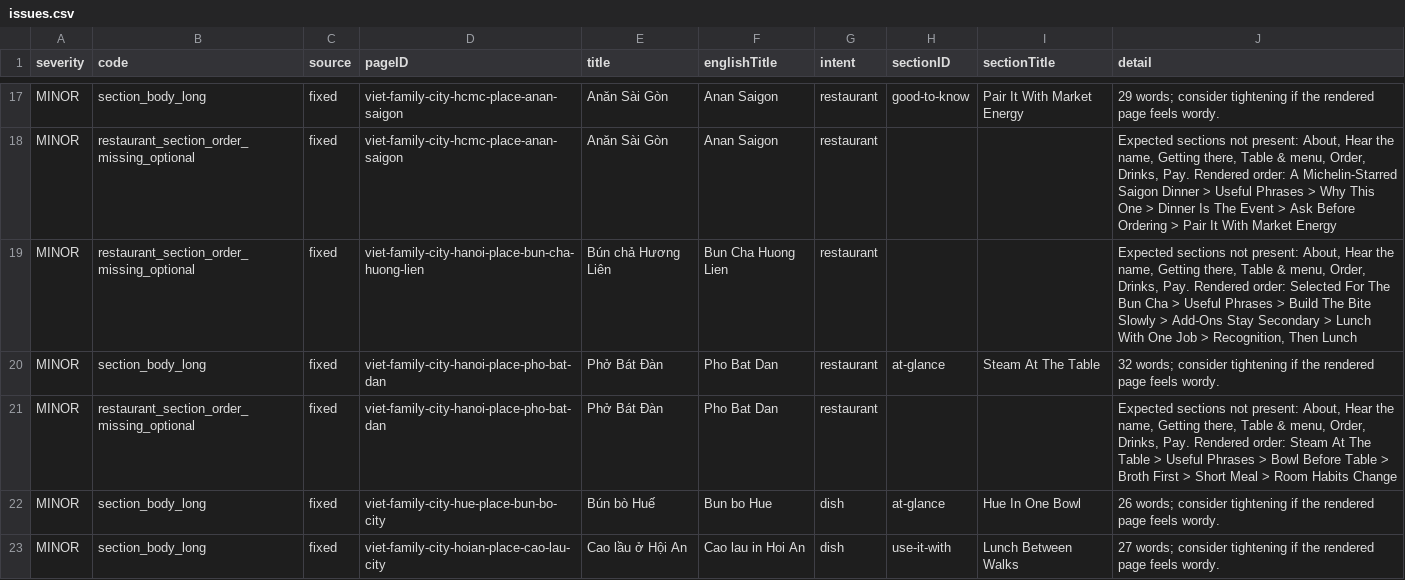
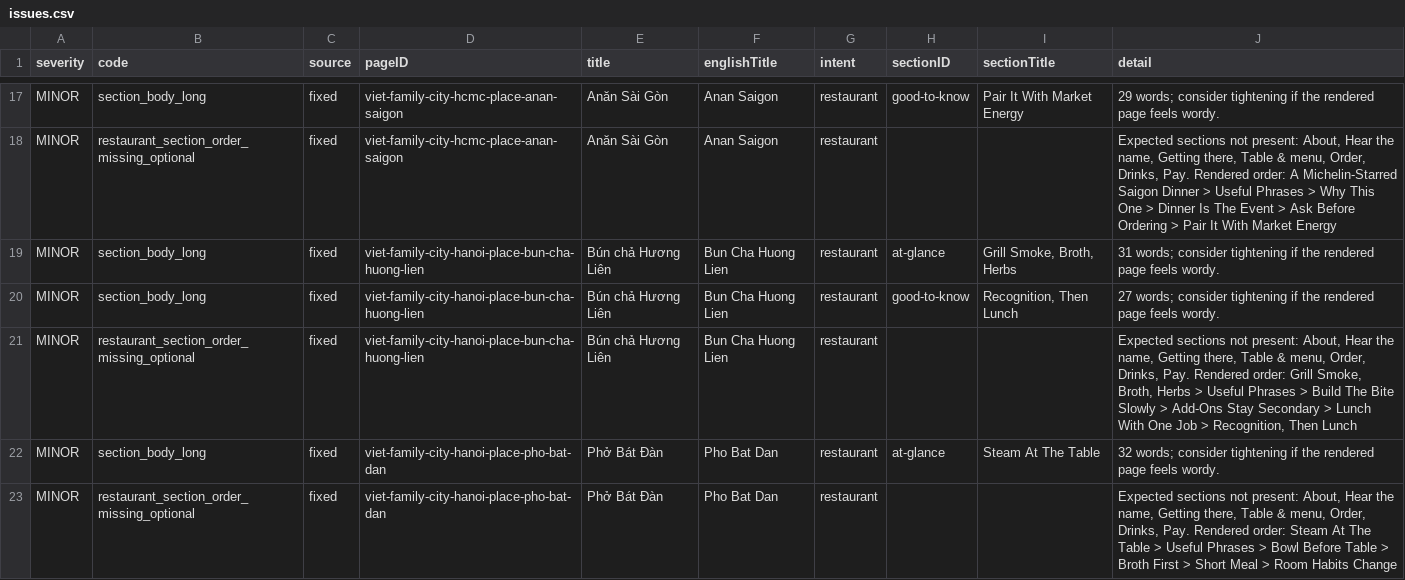
Before and after one commit to jojo-builds/viet-travel-phrases, a CSV file: docs/content-audits/viet-listing-production-qa-001/issues.csv, drawn as a sheet; only a part is shown, gaps mark what is left out; the shorter side is filled out with more unchanged rows.

```diff
--- a/docs/content-audits/viet-listing-production-qa-001/issues.csv
+++ b/docs/content-audits/viet-listing-production-qa-001/issues.csv
@@ -18,3 +18,5 @@ MINOR,section_body_long,fixed,viet-family-city-hcmc-place-anan-saigon,Anăn Sài
 MINOR,restaurant_section_order_missing_optional,fixed,viet-family-city-hcmc-place-anan-saigon,Anăn Sài Gòn,Anan Saigon,restaurant,,,"Expected sections not present: About, Hear the name, Getting there, Table & menu, Order, Drinks, Pay. Rendered order: A Michelin-Starred Saigon Dinner > Useful Phrases > Why This One > Dinner Is The Event > Ask Before Ordering > Pair It With Market Energy"
-MINOR,restaurant_section_order_missing_optional,fixed,viet-family-city-hanoi-place-bun-cha-huong-lien,Bún chả Hương Liên,Bun Cha Huong Lien,restaurant,,,"Expected sections not present: About, Hear the name, Getting there, Table & menu, Order, Drinks, Pay. Rendered order: Selected For The Bun Cha > Useful Phrases > Build The Bite Slowly > Add-Ons Stay Secondary > Lunch With One Job > Recognition, Then Lunch"
+MINOR,section_body_long,fixed,viet-family-city-hanoi-place-bun-cha-huong-lien,Bún chả Hương Liên,Bun Cha Huong Lien,restaurant,at-glance,"Grill Smoke, Broth, Herbs",31 words; consider tightening if the rendered page feels wordy.
+MINOR,section_body_long,fixed,viet-family-city-hanoi-place-bun-cha-huong-lien,Bún chả Hương Liên,Bun Cha Huong Lien,restaurant,good-to-know,"Recognition, Then Lunch",27 words; consider tightening if the rendered page feels wordy.
+MINOR,restaurant_section_order_missing_optional,fixed,viet-family-city-hanoi-place-bun-cha-huong-lien,Bún chả Hương Liên,Bun Cha Huong Lien,restaurant,,,"Expected sections not present: About, Hear the name, Getting there, Table & menu, Order, Drinks, Pay. Rendered order: Grill Smoke, Broth, Herbs > Useful Phrases > Build The Bite Slowly > Add-Ons Stay Secondary > Lunch With One Job > Recognition, Then Lunch"
 MINOR,section_body_long,fixed,viet-family-city-hanoi-place-pho-bat-dan,Phở Bát Đàn,Pho Bat Dan,restaurant,at-glance,Steam At The Table,32 words; consider tightening if the rendered page feels wordy.
```
Also changed, not shown: 25 other files.
